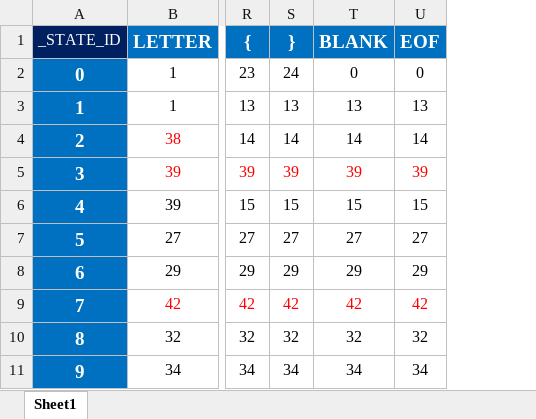
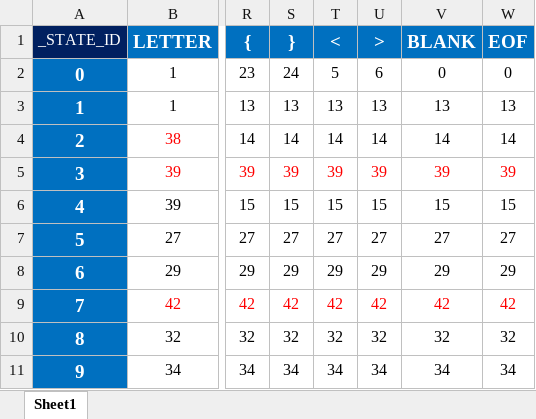
Before and after one commit to AgusQuintanar/compiler_c--, an Excel workbook: transition_table.xlsx, sheet Sheet1, drawn as a sheet; only a part is shown, gaps mark what is left out; values as stored, in another font and other column widths than the file's, no borders; the diff names each change by its address in the sheet, - before the commit and + after, or states it on an @@ line.

```diff
--- a/transition_table.xlsx (sheet Sheet1)
+++ b/transition_table.xlsx (sheet Sheet1)
+column T (<), rows 2-11: 5 | 13 | 14 | 39 | 15 | 27 | 29 | 42 | 32 | 34
+column U (>), rows 2-11: 6 | 13 | 14 | 39 | 15 | 27 | 29 | 42 | 32 | 34
```
Also changed, not shown: 6 other files.
